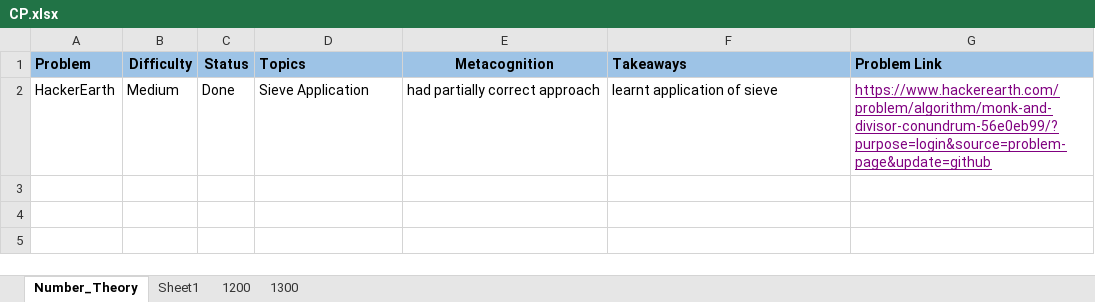
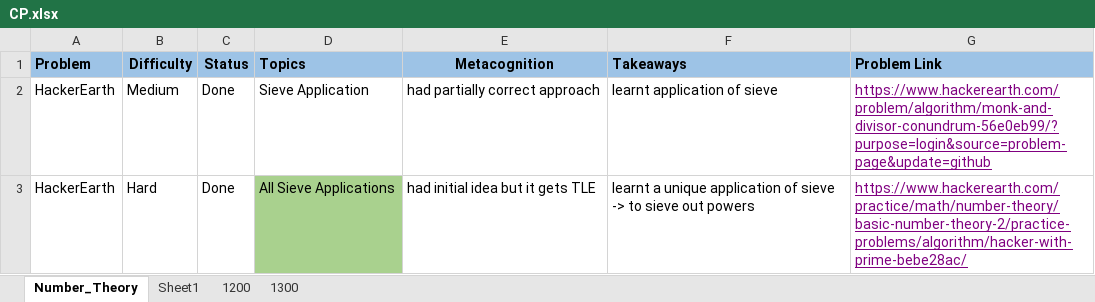
Before and after one commit to Acadaniket-2001/CP_Related, an Excel workbook: My_CP_Track/CP.xlsx, sheet Number_Theory, drawn as a sheet; values as stored, in another font and other column widths than the file's, no borders; the diff names each change by its address in the sheet, - before the commit and + after, or states it on an @@ line.

Commit message:
edited CP xlsx

```diff
--- a/My_CP_Track/CP.xlsx (sheet Number_Theory)
+++ b/My_CP_Track/CP.xlsx (sheet Number_Theory)
+row 3: HackerEarth | Hard | Done | All Sieve Applications | had initial idea but it gets TLE | learnt a unique application of sieve -> to sieve out powers | https://www.hackerearth.com/practice/math/number-theory/basic-number-theory-2/practice-problems/algorithm/hacker-with-prime-bebe28ac/
```
Also changed, not shown: sheet Sheet1, 2 other files.
